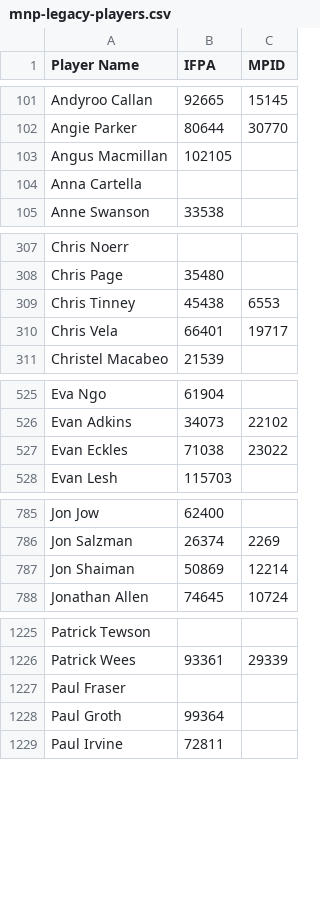
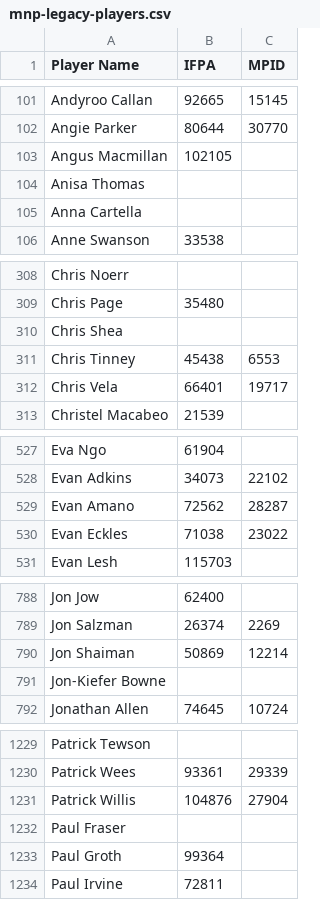
Before and after one commit to madcock/IPR, a CSV file: mnp-legacy-players.csv, drawn as a sheet; only a part is shown, gaps mark what is left out; the diff covers the shown part only.

Commit message:
Update mnp-legacy-players.csv
New players for week2

```diff
--- a/mnp-legacy-players.csv
+++ b/mnp-legacy-players.csv
@@ -103,2 +103,3 @@ Angie Parker,80644,30770
 Angus Macmillan,102105,
+Anisa Thomas,,
 Anna Cartella,,
@@ -308,2 +309,3 @@ Chris Noerr,,
 Chris Page,35480,
+Chris Shea,,
 Chris Tinney,45438,6553
@@ -526,2 +528,3 @@ Eva Ngo,61904,
 Evan Adkins,34073,22102
+Evan Amano,72562,28287
 Evan Eckles,71038,23022
@@ -787,2 +790,3 @@ Jon Salzman,26374,2269
 Jon Shaiman,50869,12214
+Jon-Kiefer Bowne,,
 Jonathan Allen,74645,10724
@@ -1226,2 +1230,3 @@ Patrick Tewson,,
 Patrick Wees,93361,29339
+Patrick Willis,104876,27904
 Paul Fraser,,
```
Also changed, not shown: 1 added row elsewhere in this file.
